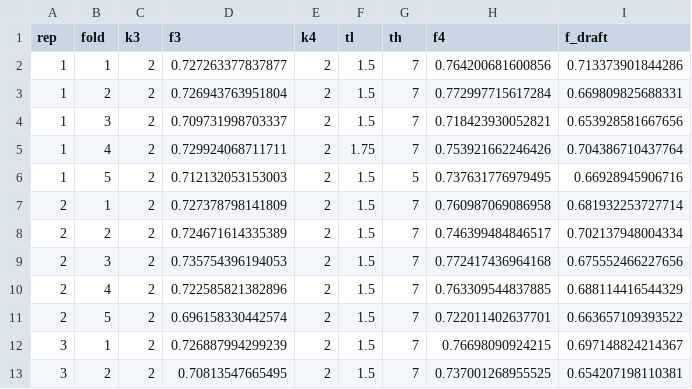
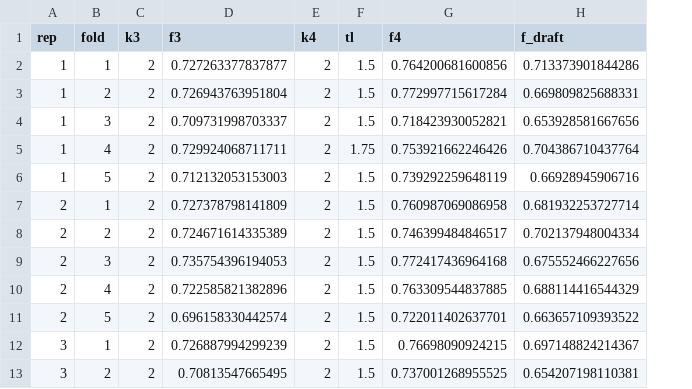
Before and after one commit to peter4244/esi-2026-manuscript, a CSV file: ctfree/assets/cv_schema_fits.csv, drawn as a sheet; only a part is shown; removed rows and columns are numbered as before the commit, all else as after; the diff names each change by its address in the sheet, - before the commit and + after, or states it on an @@ line.

```diff
--- a/ctfree/assets/cv_schema_fits.csv
+++ b/ctfree/assets/cv_schema_fits.csv
-column G (th), rows 2-13: 7 | 7 | 7 | 7 | 5 | 7 | 7 | 7 | 7 | 7 | 7 | 7
-G6 (f4): 0.737631776979495
+G6 (f4): 0.739292259648119
```
Also changed, not shown: ctfree/assets/SELFCHECK.csv, ctfree/assets/VERIFICATION.csv, 24 other files.
